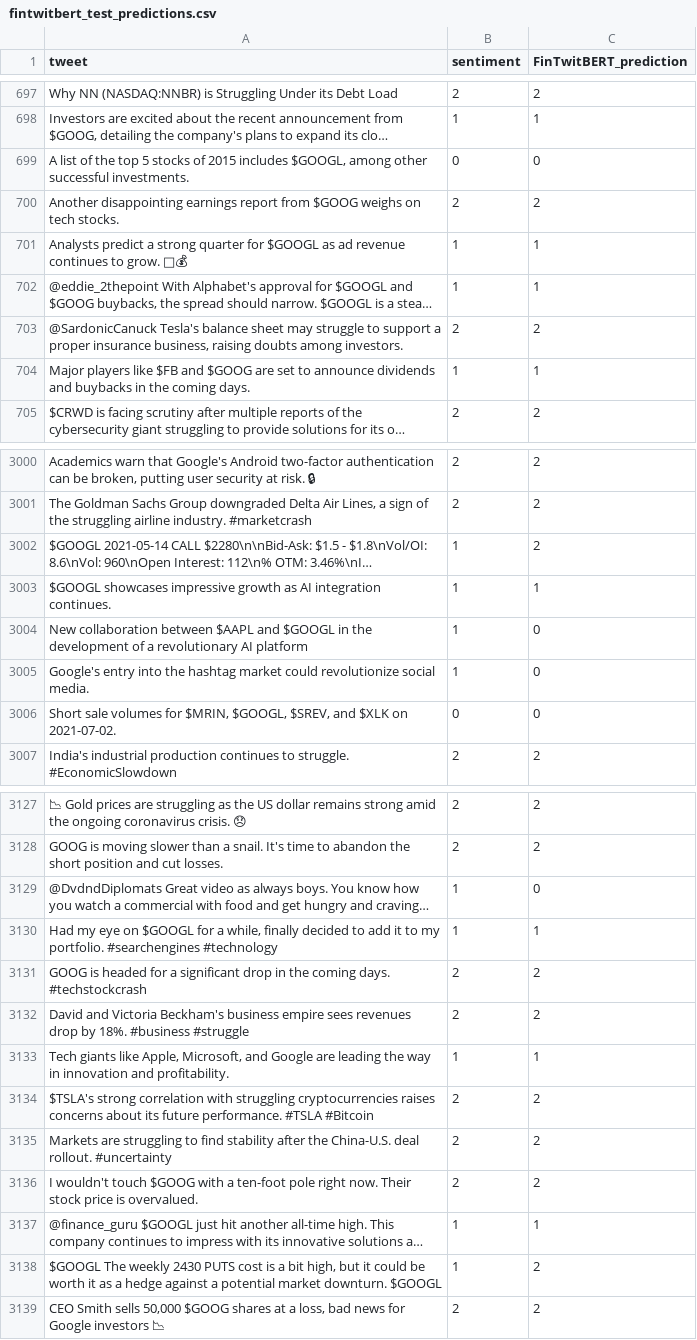
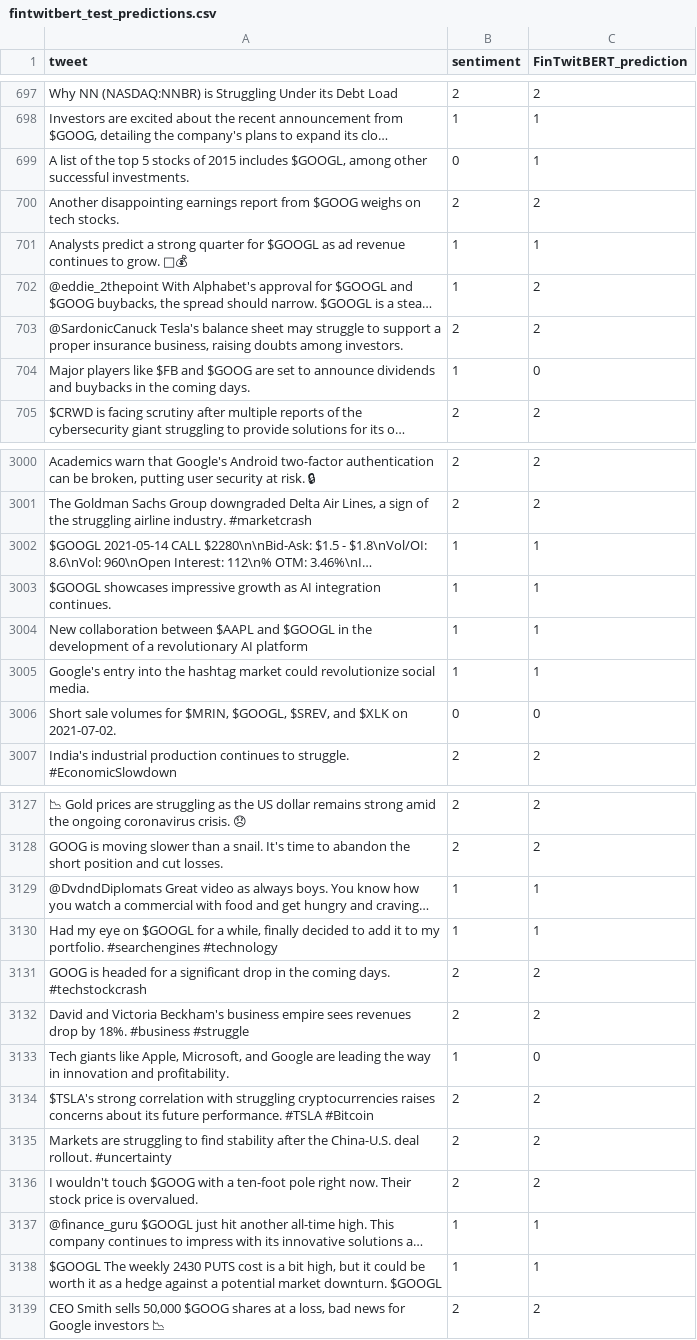
Before and after one commit to reeny-huang-edu/senti_analy, a CSV file: fintwitbert_test_predictions.csv, drawn as a sheet; only a part is shown, gaps mark what is left out; long unchanged cells end in …; the diff covers the shown part only; the diff names each change by its address in the sheet, - before the commit and + after, or states it on an @@ line.

```diff
--- a/fintwitbert_test_predictions.csv
+++ b/fintwitbert_test_predictions.csv
-C699 (FinTwitBERT_prediction): 0
+C699 (FinTwitBERT_prediction): 1
-C702 (FinTwitBERT_prediction): 1
+C702 (FinTwitBERT_prediction): 2
-C704 (FinTwitBERT_prediction): 1
+C704 (FinTwitBERT_prediction): 0
-C3002 (FinTwitBERT_prediction): 2
+C3002 (FinTwitBERT_prediction): 1
-C3004:C3005 (FinTwitBERT_prediction): 0
+C3004:C3005 (FinTwitBERT_prediction): 1
-C3129 (FinTwitBERT_prediction): 0
+C3129 (FinTwitBERT_prediction): 1
-C3133 (FinTwitBERT_prediction): 1
+C3133 (FinTwitBERT_prediction): 0
-C3138 (FinTwitBERT_prediction): 2
+C3138 (FinTwitBERT_prediction): 1
```
Also changed, not shown: 143 edited cells elsewhere in this file, 2 other files.
